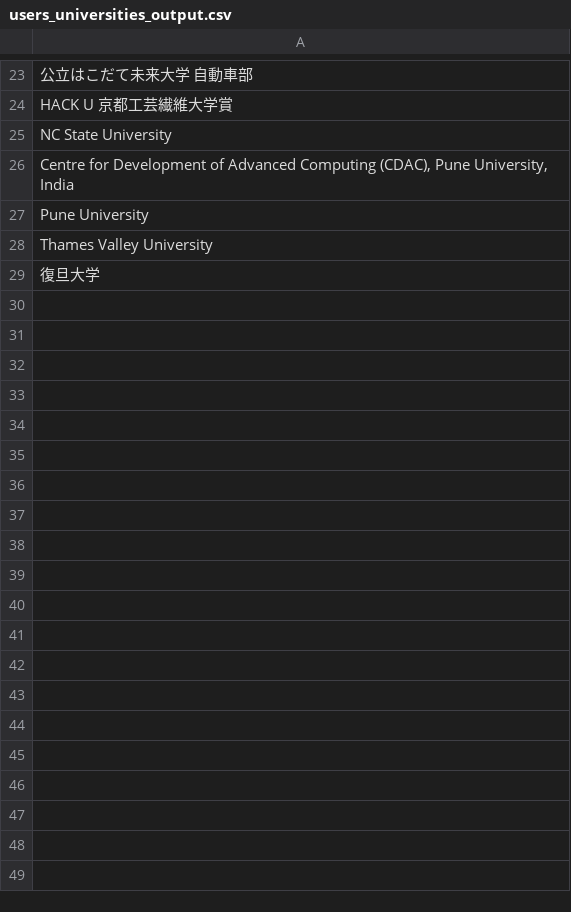
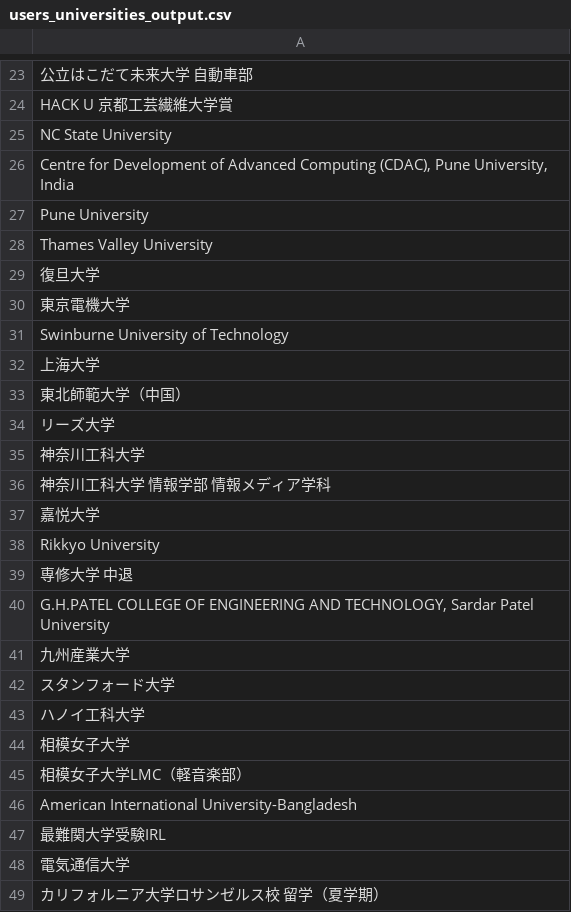
Before and after one commit to hoshinaoshi/wantedly, a CSV file: users_universities_output.csv, drawn as a sheet; only a part is shown, gaps mark what is left out; the diff covers the shown part only.

```diff
--- a/users_universities_output.csv
+++ b/users_universities_output.csv
@@ -29 +29,21 @@ Thames Valley University
 復旦大学
+東京電機大学
+Swinburne University of Technology
+上海大学
+東北師範大学（中国）
+リーズ大学
+神奈川工科大学
+神奈川工科大学 情報学部 情報メディア学科
+嘉悦大学
+Rikkyo University
+専修大学 中退
+"G.H.PATEL COLLEGE OF ENGINEERING AND TECHNOLOGY, Sardar Patel University"
+九州産業大学
+スタンフォード大学
+ハノイ工科大学
+相模女子大学
+相模女子大学LMC（軽音楽部）
+American International University-Bangladesh
+最難関大学受験IRL
+電気通信大学
+カリフォルニア大学ロサンゼルス校 留学（夏学期）
```
Also changed, not shown: 14 added rows elsewhere in this file, universities.csv, users_universities.csv, 1 other file.
